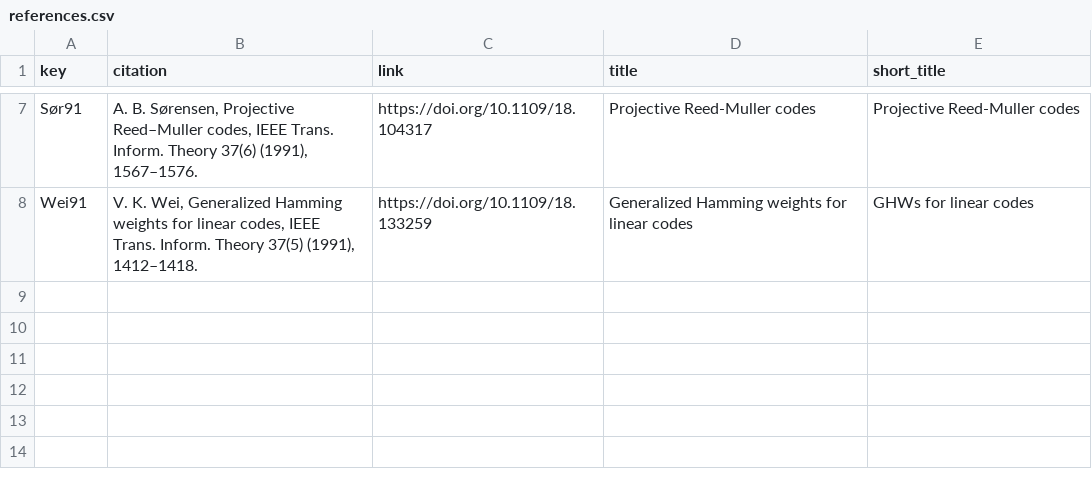
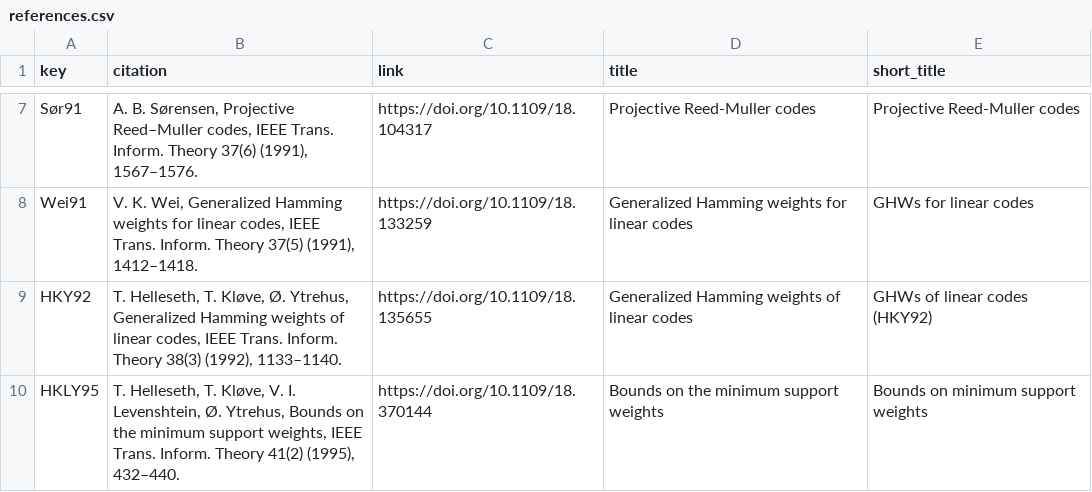
Before and after one commit to RodrigoSanJose/ghw-tables, a CSV file: data/references.csv, drawn as a sheet; only a part is shown, gaps mark what is left out; the diff names each change by its address in the sheet, - before the commit and + after, or states it on an @@ line.

```diff
--- a/data/references.csv
+++ b/data/references.csv
+row 9: HKY92 | T. Helleseth, T. Kløve, Ø. Ytrehus, Generalized Hamming weights of linear codes, IEEE Trans. Inform. Theory 38(3) (1992), 1133–1140. | https://doi.org/10.1109/18.135655 | Generalized Hamming weights of linear codes | GHWs of linear codes (HKY92)
+row 10: HKLY95 | T. Helleseth, T. Kløve, V. I. Levenshtein, Ø. Ytrehus, Bounds on the minimum support weights, IEEE Trans. Inform. Theory 41(2) (1995), 432–440. | https://doi.org/10.1109/18.370144 | Bounds on the minimum support weights | Bounds on minimum support weights
```
Also changed, not shown: 47 other files.
